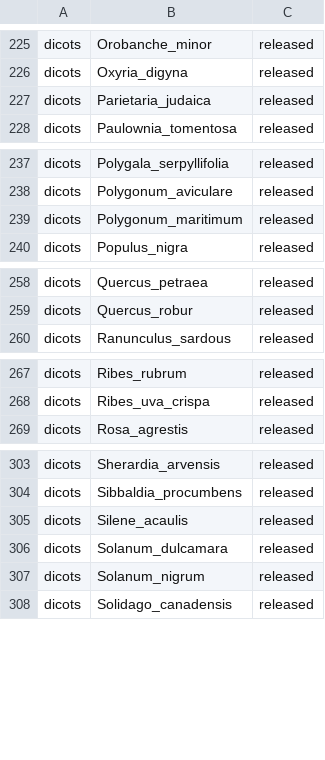
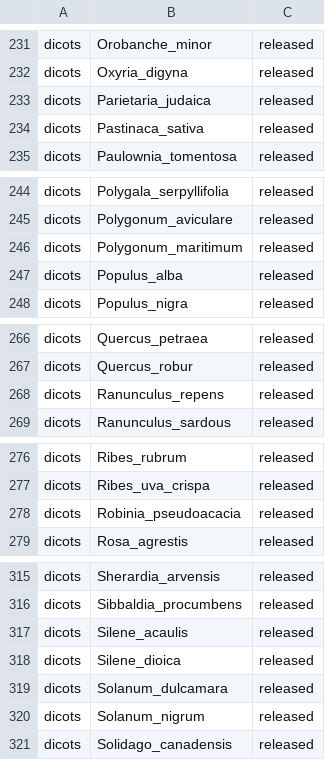
Before and after one commit to DToL-Plant-Working-Group/plant-sequencing-status, a TSV file: data/all_assembled_plant_genomes.tsv, drawn as a sheet; only a part is shown, gaps mark what is left out; the diff covers the shown part only.

```diff
--- a/data/all_assembled_plant_genomes.tsv
+++ b/data/all_assembled_plant_genomes.tsv
@@ -227,2 +233,3 @@ dicots 	 Oxyria_digyna 	 released
 dicots 	 Parietaria_judaica 	 released
+dicots 	 Pastinaca_sativa 	 released
 dicots 	 Paulownia_tomentosa 	 released
@@ -239,2 +246,3 @@ dicots 	 Polygonum_aviculare 	 released
 dicots 	 Polygonum_maritimum 	 released
+dicots 	 Populus_alba 	 released
 dicots 	 Populus_nigra 	 released
@@ -259,2 +267,3 @@ dicots 	 Quercus_petraea 	 released
 dicots 	 Quercus_robur 	 released
+dicots 	 Ranunculus_repens 	 released
 dicots 	 Ranunculus_sardous 	 released
@@ -268,2 +277,3 @@ dicots 	 Ribes_rubrum 	 released
 dicots 	 Ribes_uva_crispa 	 released
+dicots 	 Robinia_pseudoacacia 	 released
 dicots 	 Rosa_agrestis 	 released
@@ -305,2 +317,3 @@ dicots 	 Sibbaldia_procumbens 	 released
 dicots 	 Silene_acaulis 	 released
+dicots 	 Silene_dioica 	 released
 dicots 	 Solanum_dulcamara 	 released
```
Also changed, not shown: 29 added rows elsewhere in this file, data/all_plant_samples_by_genomic_data.tsv, data/genomescope_full.tsv, 5 other files.
